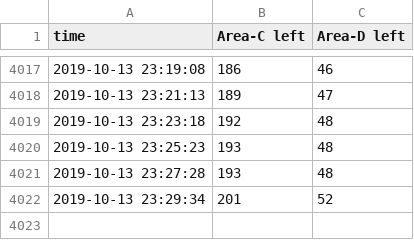
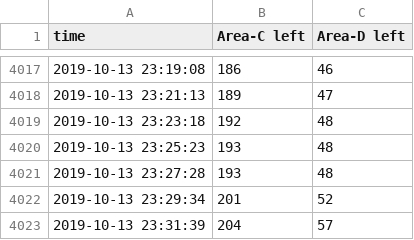
Before and after one commit to exd0tpy/Ajou_Library_Predictor, a CSV file: library_seat_log.csv, drawn as a sheet; only a part is shown, gaps mark what is left out; the diff names each change by its address in the sheet, - before the commit and + after, or states it on an @@ line.

```diff
--- a/library_seat_log.csv
+++ b/library_seat_log.csv
+row 4023: 2019-10-13 23:31:39 | 204 | 57
```
Also changed, not shown: 1 other file.
